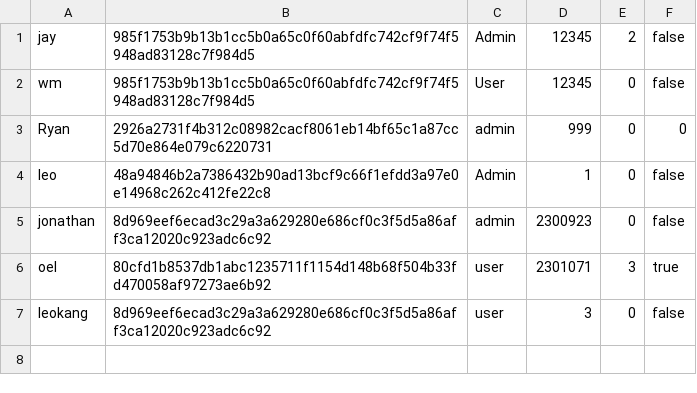
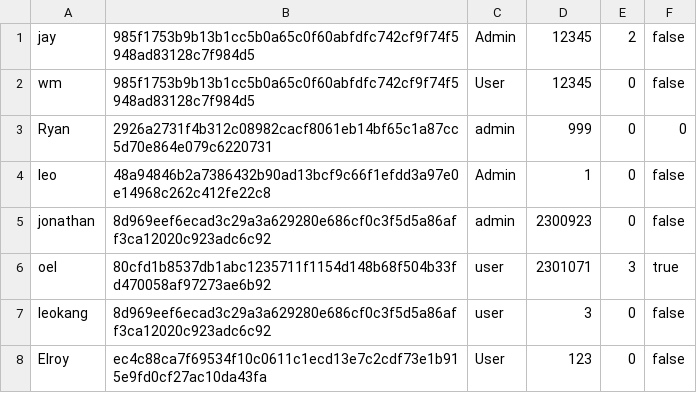
Before and after one commit to 2014felixchang/oop-project-csc1109, a CSV file: CustomerInfo.csv, drawn as a sheet; the diff names each change by its address in the sheet, - before the commit and + after, or states it on an @@ line.

```diff
--- a/CustomerInfo.csv
+++ b/CustomerInfo.csv
+row 8: Elroy | ec4c88ca7f69534f10c0611c1ecd13e7c2cdf73e1b915e9fd0cf27ac10da43fa | User | 123 | 0 | false
```
Also changed, not shown: Accounts.csv, 2 other files.
